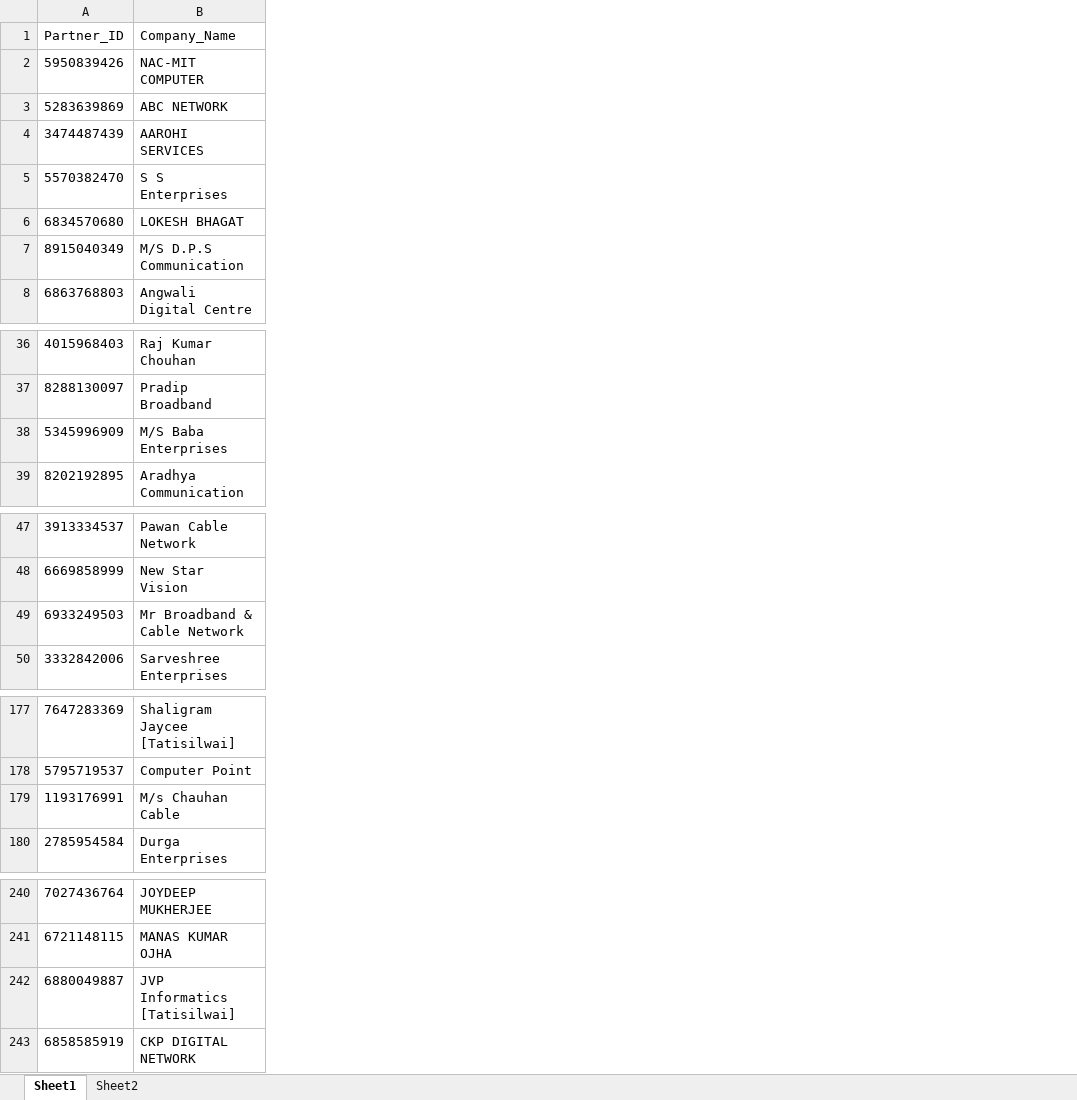
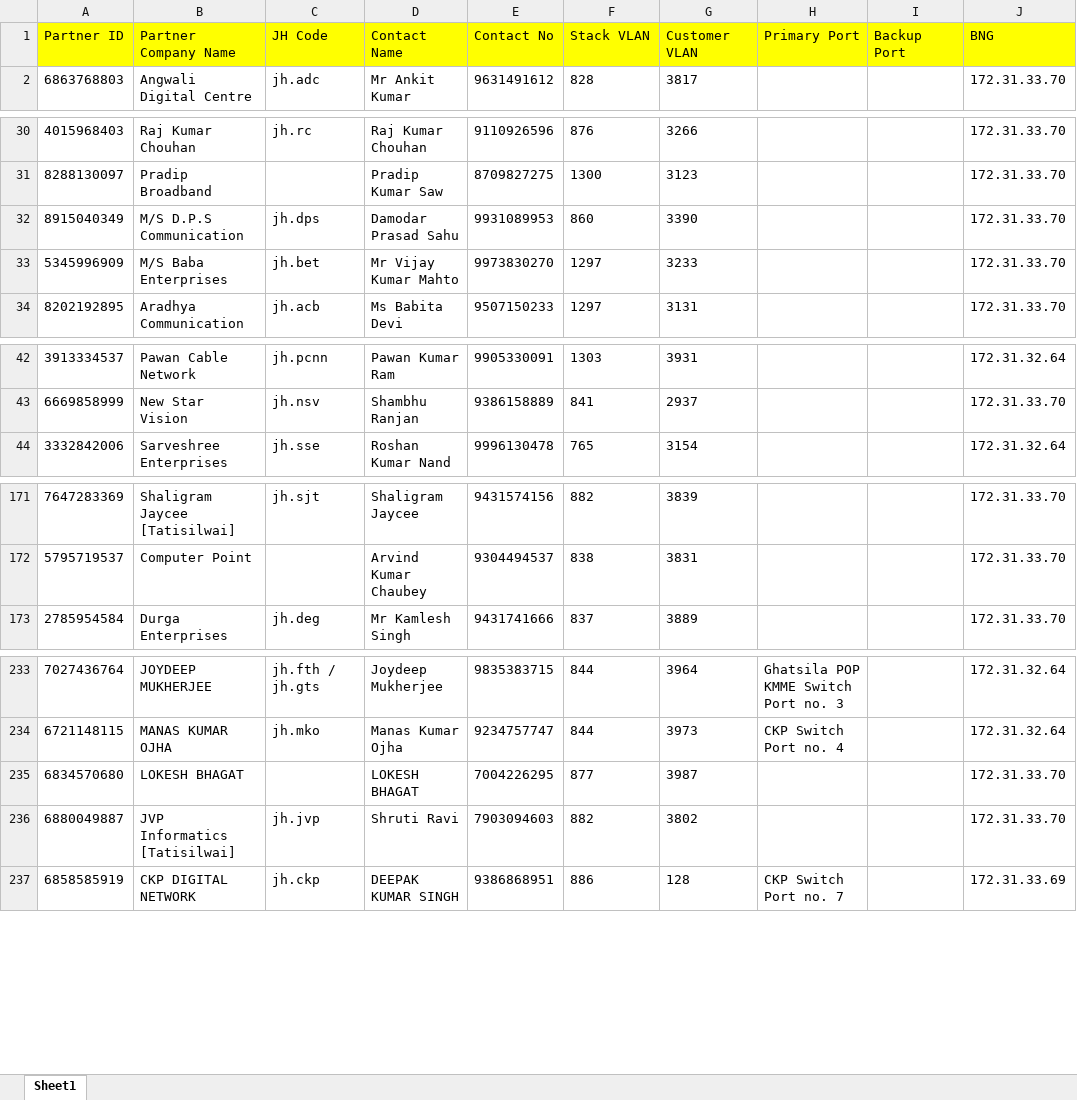
Before and after one commit to amannkrmishra/pap, an Excel workbook: PartnerLive.xlsx, sheet Sheet1, drawn as a sheet; only a part is shown, gaps mark what is left out; values as stored, in another font and other column widths than the file's, no borders; removed rows and columns are numbered as before the commit, all else as after; the diff names each change by its address in the sheet, - before the commit and + after, or states it on an @@ line.

```diff
--- a/PartnerLive.xlsx (sheet Sheet1)
+++ b/PartnerLive.xlsx (sheet Sheet1)
-sheet tab: Sheet2
+column C, row 2: jh.adc; row 30: jh.rc; rows 33-34: jh.bet | jh.acb; rows 42-44: jh.pcnn | jh.nsv | jh.sse; rows 171-173: jh.sjt |  | jh.deg; rows 233-234: jh.fth / jh.gts | jh.mko; rows 236-237: jh.jvp | jh.ckp
+column D, row 2: Mr Ankit Kumar; rows 30-31: Raj Kumar Chouhan | Pradip Kumar Saw; rows 33-34: Mr Vijay Kumar Mahto | Ms Babita Devi; rows 42-44: Pawan Kumar Ram | Shambhu Ranjan | Roshan Kumar Nand; rows 171-173: Shaligram Jaycee | Arvind Kumar Chaubey | Mr Kamlesh Singh; rows 233-234: Joydeep Mukherjee | Manas Kumar Ojha; rows 236-237: Shruti Ravi | DEEPAK KUMAR SINGH
+column E, row 2: 9631491612; rows 30-31: 9110926596 | 8709827275; rows 33-34: 9973830270 | 9507150233; rows 42-44: 9905330091 | 9386158889 | 9996130478; rows 171-173: 9431574156 | 9304494537 | 9431741666; rows 233-234: 9835383715 | 9234757747; rows 236-237: 7903094603 | 9386868951
+column F, row 2: 828; rows 30-31: 876 | 1300; rows 33-34: 1297 | 1297; rows 42-44: 1303 | 841 | 765; rows 171-173: 882 | 838 | 837; rows 233-234: 844 | 844; rows 236-237: 882 | 886
+column G, row 2: 3817; rows 30-31: 3266 | 3123; rows 33-34: 3233 | 3131; rows 42-44: 3931 | 2937 | 3154; rows 171-173: 3839 | 3831 | 3889; rows 233-234: 3964 | 3973; rows 236-237: 3802 | 128
+column H, rows 233-234: Ghatsila POP KMME Switch Port no. 3 | CKP Switch Port no. 4; row 237: CKP Switch Port no. 7
+column I, empty
+column J, row 2: 172.31.33.70; rows 30-31: 172.31.33.70 | 172.31.33.70; rows 33-34: 172.31.33.70 | 172.31.33.70; rows 42-44: 172.31.32.64 | 172.31.33.70 | 172.31.32.64; rows 171-173: all 172.31.33.70; rows 233-234: 172.31.32.64 | 172.31.32.64; rows 236-237: 172.31.33.70 | 172.31.33.69
-row 1: Partner_ID | Company_Name
-row 2: 5950839426 | NAC-MIT COMPUTER
-row 3: 5283639869 | ABC NETWORK
-row 4: 3474487439 | AAROHI SERVICES
-row 5: 5570382470 | S S Enterprises
+row 1: Partner ID | Partner Company Name | JH Code | Contact Name | Contact No | Stack VLAN | Customer VLAN | Primary Port | Backup Port | BNG
@@ row 7 moved to row 32: 8915040349 @@
-row 49: 6933249503 | Mr Broadband & Cable Network
-row 179: 1193176991 | M/s Chauhan Cable
@@ row 6 moved to row 235: 6834570680 @@
```
